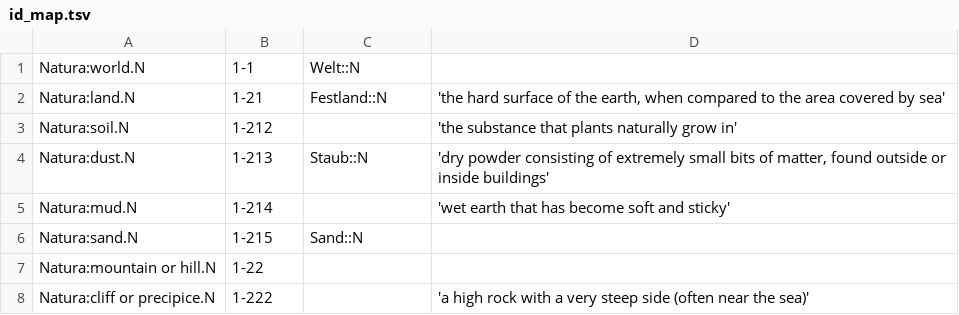
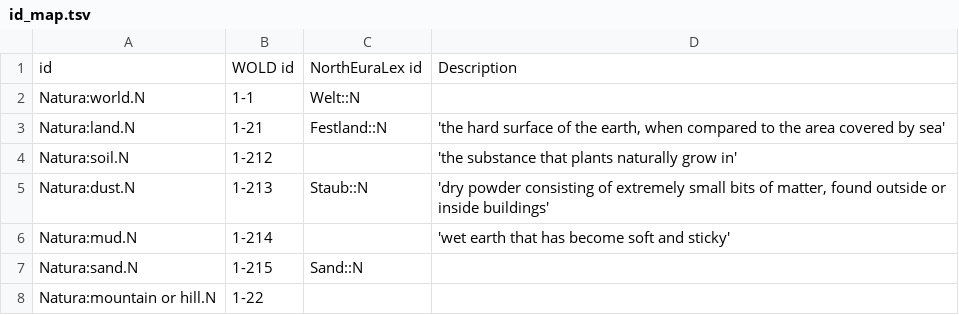
Before and after one commit to barumau/panlexia, a TSV file: data/id_map.tsv, drawn as a sheet; only a part is shown; the shorter side is filled out with more unchanged rows; the diff names each change by its address in the sheet, - before the commit and + after, or states it on an @@ line.

Commit message:
Add header row

```diff
--- a/data/id_map.tsv
+++ b/data/id_map.tsv
+row 1: id | WOLD id | NorthEuraLex id | Description
```
